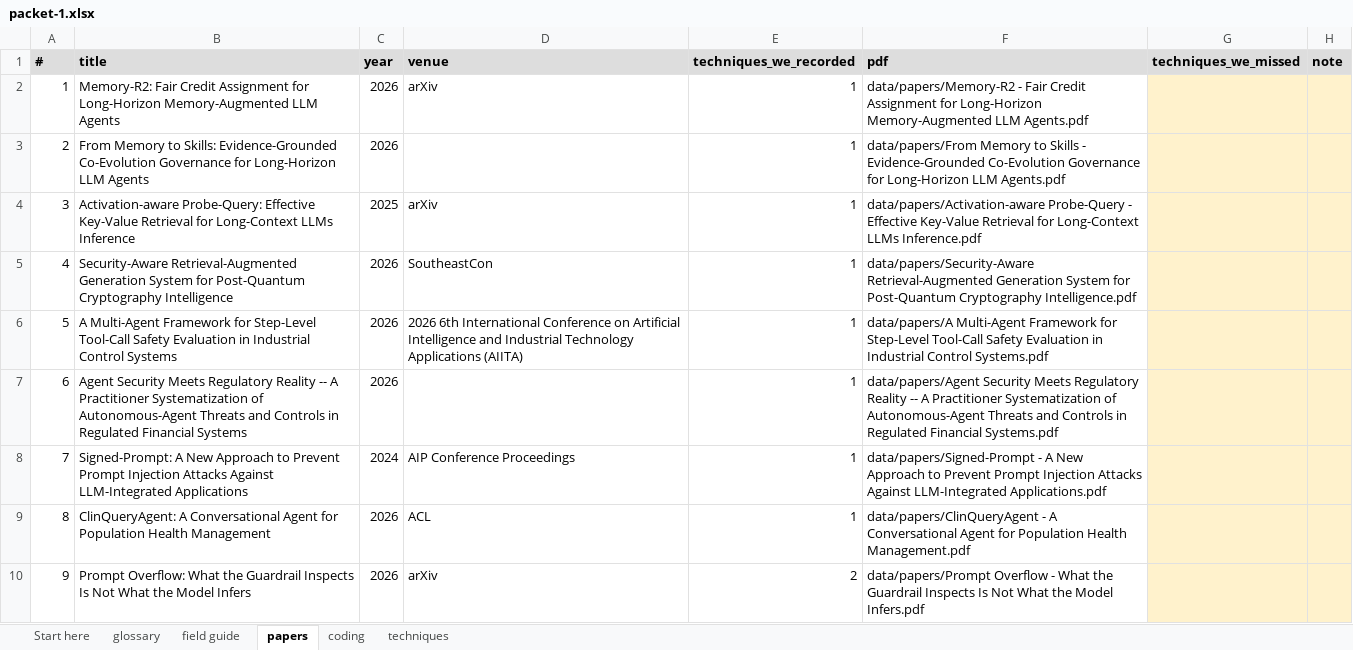
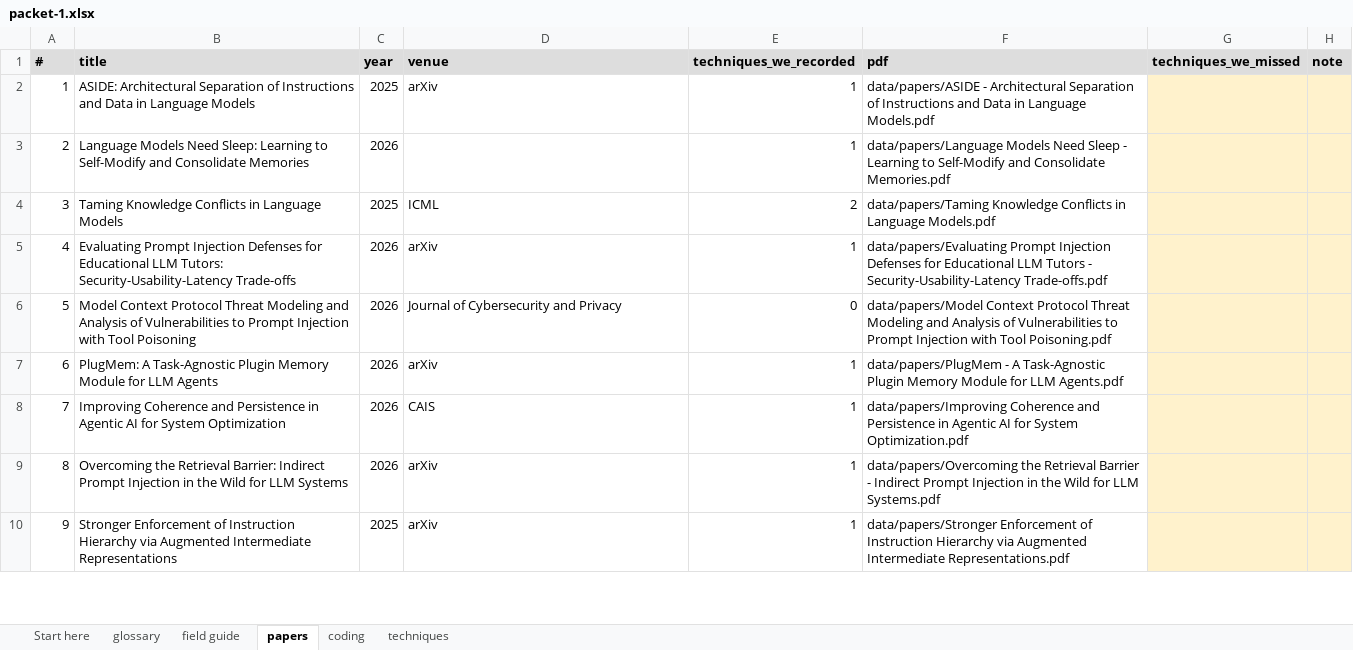
Before and after one commit to Nyamtulla/context_poison, an Excel workbook: data/exports/validation_study/packets/week-1/packet-1.xlsx, sheet papers, drawn as a sheet; only a part is shown; values as stored, in another font and other column widths than the file's, no borders; the diff covers the shown part only; the diff names each change by its address in the sheet, - before the commit and + after, or states it on an @@ line.

Commit message:
Rebuild the validation packets on the coding the corpus now holds
The packets went out of date twice over. They carried the labels from before
the full-text re-coding, and they stratified on the confidence of the
title-and-abstract pass, which is a coding the corpus no longer holds.

Both fixed by reading the re-coding's own per-paper confidence, with the old
passes kept only as a fallback for a paper it did not reach. That also closes
a hole in the design: the frame was 828 papers because 101 carried no
confidence at all, and it is now the full 929, so the estimate describes the
corpus rather than 89% of it.

Reallocates the draw, 50/40/35 -> 38/52/35, at the same coder cost. The
re-coding reshaped the frame: medium went from the smallest stratum (117) to
the largest (520), so the stratum that dominates the overall estimate was the
worst measured. The new split equalises the three half-widths and takes the
overall interval from +/-6.7pp to +/-6.2pp. Proportional allocation beats it
on the headline and collapses the low stratum to +/-14.6pp, which is the one
group the study cannot afford to lose.

The manifest now records what the design can and cannot do, computed rather
than asserted, including this: at no feasible sample size can this study
resolve a high-vs-low accuracy gap below about 21pp. Detecting a 10pp gap
would need roughly 500 papers and the low stratum holds 148. The strata exist
for coverage, so per-stratum numbers are descriptive and the manifest says so
beside them.

Verified from the generated workbooks that no `Both` track survives and the
consequence values are the current scheme. Key and PDF zips stay ignored.

```diff
--- a/data/exports/validation_study/packets/week-1/packet-1.xlsx (sheet papers)
+++ b/data/exports/validation_study/packets/week-1/packet-1.xlsx (sheet papers)
-B2 (title): Memory-R2: Fair Credit Assignment for Long-Horizon Memory-Augmented LLM Agents
+B2 (title): ASIDE: Architectural Separation of Instructions and Data in Language Models
-C2 (year): 2026
+C2 (year): 2025
-F2 (pdf): data/papers/Memory-R2 - Fair Credit Assignment for Long-Horizon Memory-Augmented LLM Agents.pdf
+F2 (pdf): data/papers/ASIDE - Architectural Separation of Instructions and Data in Language Models.pdf
-B3 (title): From Memory to Skills: Evidence-Grounded Co-Evolution Governance for Long-Horizon LLM Agents
+B3 (title): Language Models Need Sleep: Learning to Self-Modify and Consolidate Memories
-F3 (pdf): data/papers/From Memory to Skills - Evidence-Grounded Co-Evolution Governance for Long-Horizon LLM Agents.pdf
+F3 (pdf): data/papers/Language Models Need Sleep - Learning to Self-Modify and Consolidate Memories.pdf
-B4 (title): Activation-aware Probe-Query: Effective Key-Value Retrieval for Long-Context LLMs Inference
+B4 (title): Taming Knowledge Conflicts in Language Models
-D4 (venue): arXiv
+D4 (venue): ICML
-E4 (techniques_we_recorded): 1
+E4 (techniques_we_recorded): 2
-F4 (pdf): data/papers/Activation-aware Probe-Query - Effective Key-Value Retrieval for Long-Context LLMs Inference.pdf
+F4 (pdf): data/papers/Taming Knowledge Conflicts in Language Models.pdf
-B5 (title): Security-Aware Retrieval-Augmented Generation System for Post-Quantum Cryptography Intelligence
+B5 (title): Evaluating Prompt Injection Defenses for Educational LLM Tutors: Security-Usability-Latency Trade-offs
-D5 (venue): SoutheastCon
+D5 (venue): arXiv
-F5 (pdf): data/papers/Security-Aware Retrieval-Augmented Generation System for Post-Quantum Cryptography Intelligence.pdf
+F5 (pdf): data/papers/Evaluating Prompt Injection Defenses for Educational LLM Tutors - Security-Usability-Latency Trade-offs.pdf
-B6 (title): A Multi-Agent Framework for Step-Level Tool-Call Safety Evaluation in Industrial Control Systems
+B6 (title): Model Context Protocol Threat Modeling and Analysis of Vulnerabilities to Prompt Injection with Tool Poisoning
-D6 (venue): 2026 6th International Conference on Artificial Intelligence and Industrial Technology Applications (AIITA)
+D6 (venue): Journal of Cybersecurity and Privacy
-E6 (techniques_we_recorded): 1
+E6 (techniques_we_recorded): 0
-F6 (pdf): data/papers/A Multi-Agent Framework for Step-Level Tool-Call Safety Evaluation in Industrial Control Systems.pdf
+F6 (pdf): data/papers/Model Context Protocol Threat Modeling and Analysis of Vulnerabilities to Prompt Injection with Tool Poisoning.pdf
-B7 (title): Agent Security Meets Regulatory Reality -- A Practitioner Systematization of Autonomous-Agent Threats and Controls in Regulated Financial Systems
+B7 (title): PlugMem: A Task-Agnostic Plugin Memory Module for LLM Agents
-D7 (venue): (empty)
+D7 (venue): arXiv
-F7 (pdf): data/papers/Agent Security Meets Regulatory Reality -- A Practitioner Systematization of Autonomous-Agent Threats and Controls in Regulated Financial Systems.pdf
+F7 (pdf): data/papers/PlugMem - A Task-Agnostic Plugin Memory Module for LLM Agents.pdf
-B8 (title): Signed-Prompt: A New Approach to Prevent Prompt Injection Attacks Against LLM-Integrated Applications
+B8 (title): Improving Coherence and Persistence in Agentic AI for System Optimization
-C8 (year): 2024
+C8 (year): 2026
-D8 (venue): AIP Conference Proceedings
+D8 (venue): CAIS
-F8 (pdf): data/papers/Signed-Prompt - A New Approach to Prevent Prompt Injection Attacks Against LLM-Integrated Applications.pdf
+F8 (pdf): data/papers/Improving Coherence and Persistence in Agentic AI for System Optimization.pdf
-B9 (title): ClinQueryAgent: A Conversational Agent for Population Health Management
+B9 (title): Overcoming the Retrieval Barrier: Indirect Prompt Injection in the Wild for LLM Systems
-D9 (venue): ACL
+D9 (venue): arXiv
-F9 (pdf): data/papers/ClinQueryAgent - A Conversational Agent for Population Health Management.pdf
+F9 (pdf): data/papers/Overcoming the Retrieval Barrier - Indirect Prompt Injection in the Wild for LLM Systems.pdf
-B10 (title): Prompt Overflow: What the Guardrail Inspects Is Not What the Model Infers
+B10 (title): Stronger Enforcement of Instruction Hierarchy via Augmented Intermediate Representations
-C10 (year): 2026
+C10 (year): 2025
-E10 (techniques_we_recorded): 2
+E10 (techniques_we_recorded): 1
-F10 (pdf): data/papers/Prompt Overflow - What the Guardrail Inspects Is Not What the Model Infers.pdf
+F10 (pdf): data/papers/Stronger Enforcement of Instruction Hierarchy via Augmented Intermediate Representations.pdf
```
Also changed, not shown: 25 edited cells elsewhere in this sheet, sheet coding, sheet techniques, sheet Start here, data/exports/validation_study/packets/week-1/packet-2.xlsx, data/exports/validation_study/packets/week-1/packet-3.xlsx, 7 other files.
